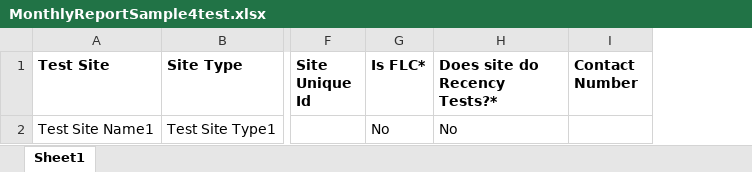
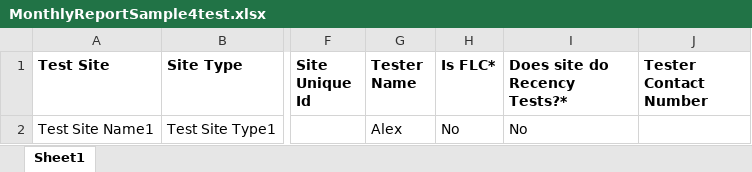
Before and after one commit to deforay/rtcqi-logbook, an Excel workbook: public/assets/MonthlyReportSample4test.xlsx, sheet Sheet1, drawn as a sheet; only a part is shown, gaps mark what is left out; values as stored, in another font and other column widths than the file's, no borders; removed rows and columns are numbered as before the commit, all else as after; the diff names each change by its address in the sheet, - before the commit and + after, or states it on an @@ line.

Commit message:
in Monthly Reports please add 2 more fields Add/Edit forms and Import Excel format (2 test, 3 test and 4 test)

```diff
--- a/public/assets/MonthlyReportSample4test.xlsx (sheet Sheet1)
+++ b/public/assets/MonthlyReportSample4test.xlsx (sheet Sheet1)
+column G (Tester Name), row 2: Alex
-column I (Contact Number), empty
+column J (Tester Contact Number), empty
```
Also changed, not shown: public/assets/MonthlyReportSample1test.xlsx, public/assets/MonthlyReportSample2test.xlsx, 8 other files.
